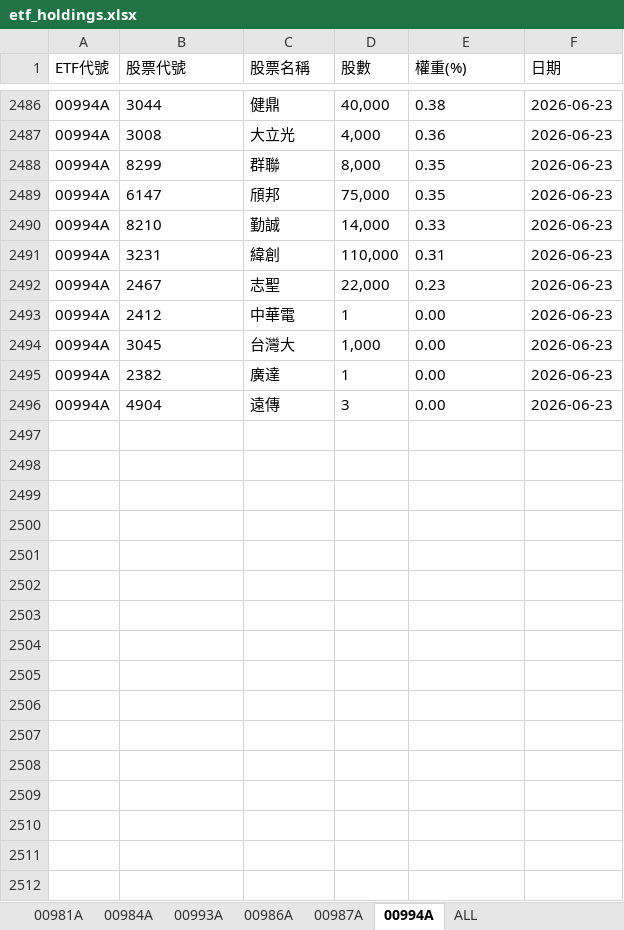
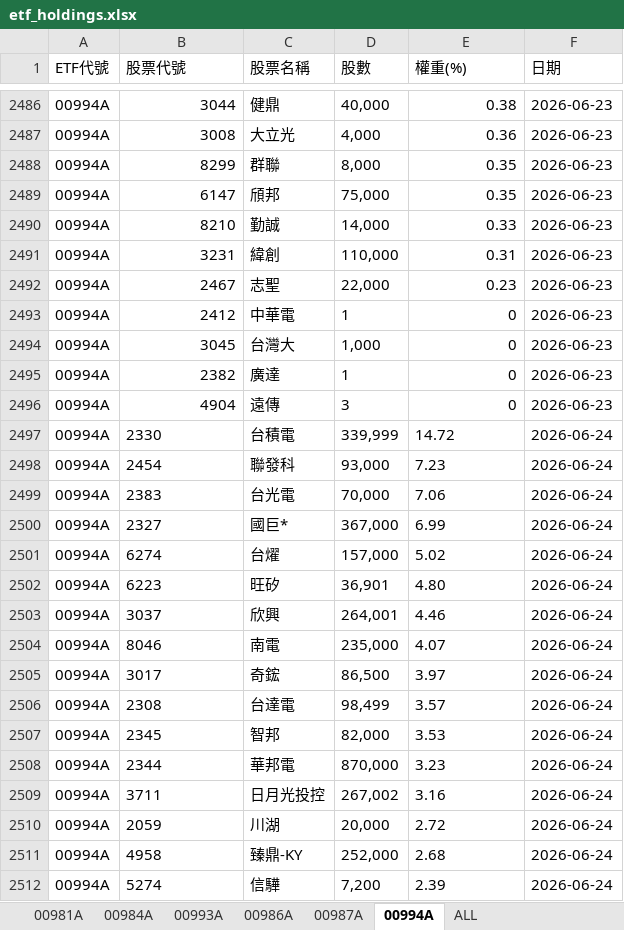
Before and after one commit to Terry-usdc/etf-auto-update, an Excel workbook: etf_holdings.xlsx, sheet 00994A, drawn as a sheet; only a part is shown, gaps mark what is left out; values as stored, in another font and other column widths than the file's, no borders; the diff covers the shown part only; the diff names each change by its address in the sheet, - before the commit and + after, or states it on an @@ line.

```diff
--- a/etf_holdings.xlsx (sheet 00994A)
+++ b/etf_holdings.xlsx (sheet 00994A)
-B2486:B2496 alignment: left
+B2486:B2496 alignment: right
-E2486:E2492 alignment: left
+E2486:E2492 alignment: right
-E2493:E2496 (權重(%)): 0.00
+E2493:E2496 (權重(%)): 0
+row 2497: 00994A | 2330 | 台積電 | 339,999 | 14.72 | 2026-06-24
+row 2498: 00994A | 2454 | 聯發科 | 93,000 | 7.23 | 2026-06-24
+row 2499: 00994A | 2383 | 台光電 | 70,000 | 7.06 | 2026-06-24
+row 2500: 00994A | 2327 | 國巨* | 367,000 | 6.99 | 2026-06-24
+row 2501: 00994A | 6274 | 台燿 | 157,000 | 5.02 | 2026-06-24
+row 2502: 00994A | 6223 | 旺矽 | 36,901 | 4.80 | 2026-06-24
+row 2503: 00994A | 3037 | 欣興 | 264,001 | 4.46 | 2026-06-24
+row 2504: 00994A | 8046 | 南電 | 235,000 | 4.07 | 2026-06-24
+row 2505: 00994A | 3017 | 奇鋐 | 86,500 | 3.97 | 2026-06-24
+row 2506: 00994A | 2308 | 台達電 | 98,499 | 3.57 | 2026-06-24
+row 2507: 00994A | 2345 | 智邦 | 82,000 | 3.53 | 2026-06-24
+row 2508: 00994A | 2344 | 華邦電 | 870,000 | 3.23 | 2026-06-24
+row 2509: 00994A | 3711 | 日月光投控 | 267,002 | 3.16 | 2026-06-24
+row 2510: 00994A | 2059 | 川湖 | 20,000 | 2.72 | 2026-06-24
+row 2511: 00994A | 4958 | 臻鼎-KY | 252,000 | 2.68 | 2026-06-24
+row 2512: 00994A | 5274 | 信驊 | 7,200 | 2.39 | 2026-06-24
```
Also changed, not shown: 21 added rows, 1 edited cell and cell formats elsewhere in this sheet, sheet ALL, sheet 00981A, sheet 00986A, sheet 00987A.
